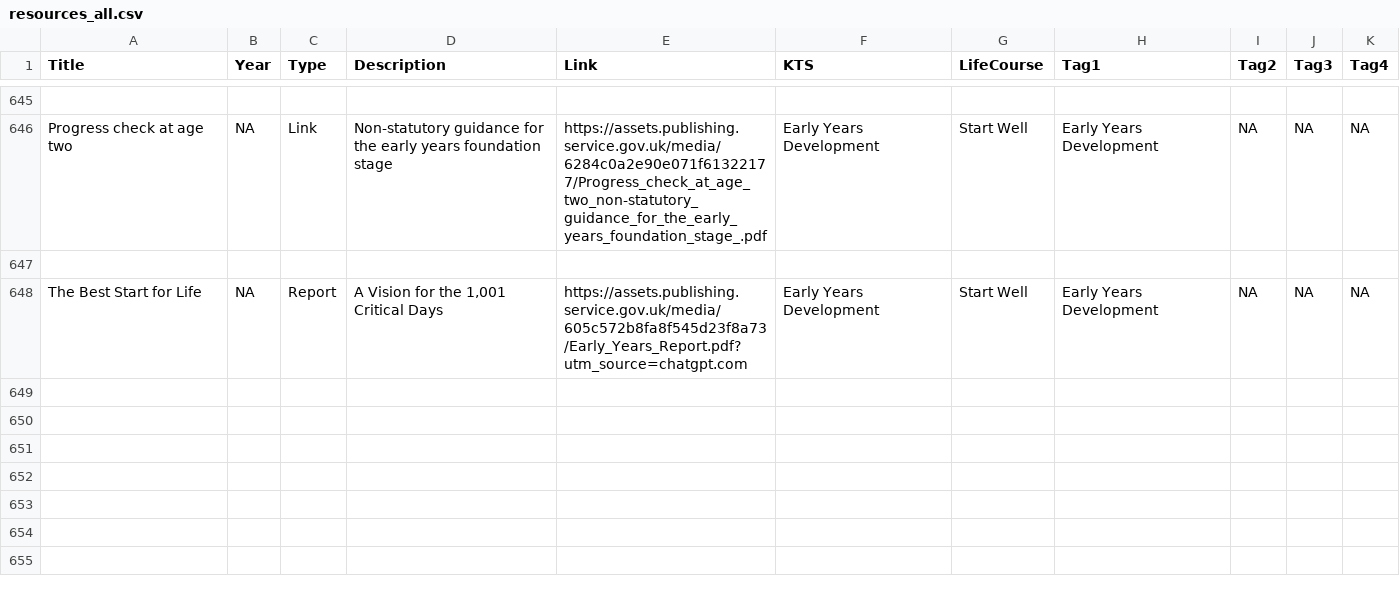
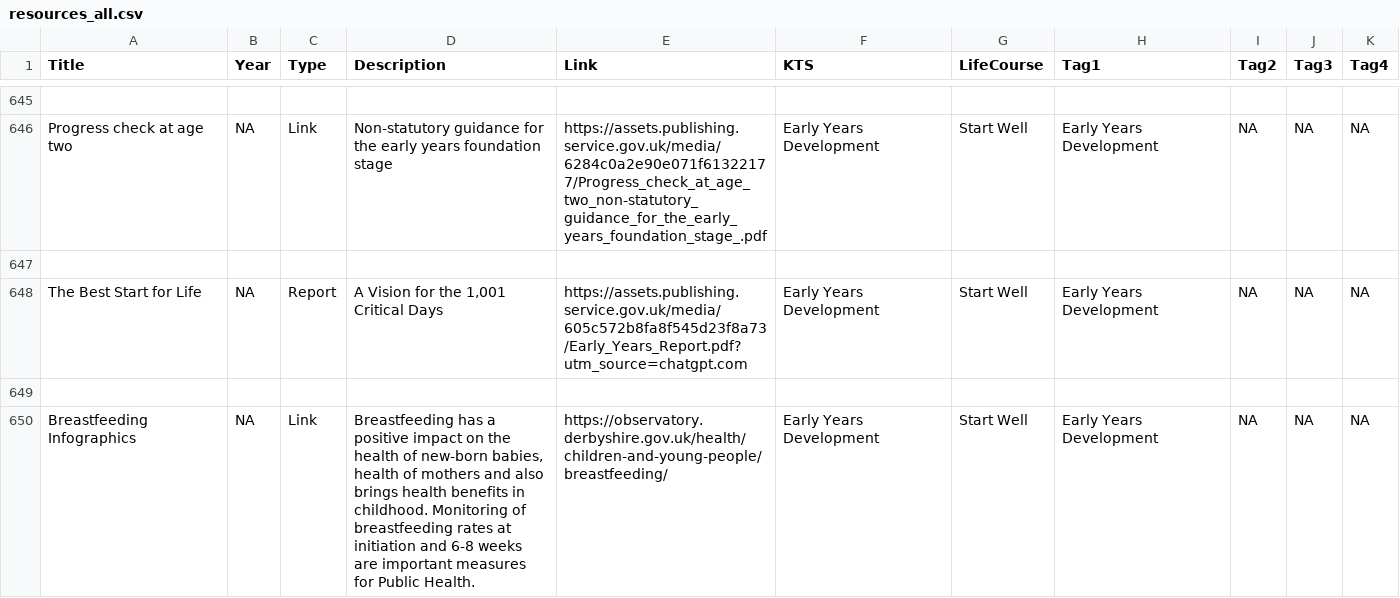
Before and after one commit to DerbyshireKIT/jsna-resources, a CSV file: resources_all.csv, drawn as a sheet; only a part is shown, gaps mark what is left out; the diff names each change by its address in the sheet, - before the commit and + after, or states it on an @@ line.

Commit message:
Add resource: Breastfeeding Infographics

```diff
--- a/resources_all.csv
+++ b/resources_all.csv
+row 649: (empty)
+row 650: Breastfeeding Infographics | NA | Link | Breastfeeding has a positive impact on the health of new-born babies, health of mothers and also brings health benefits in childhood. Monitoring of breastfeeding rates at initiation and 6-8 weeks are important measures for Public Health. | https://observatory.derbyshire.gov.uk/health/children-and-young-people/breastfeeding/ | Early Years Development | Start Well | Early Years Development | NA | NA | NA
```
